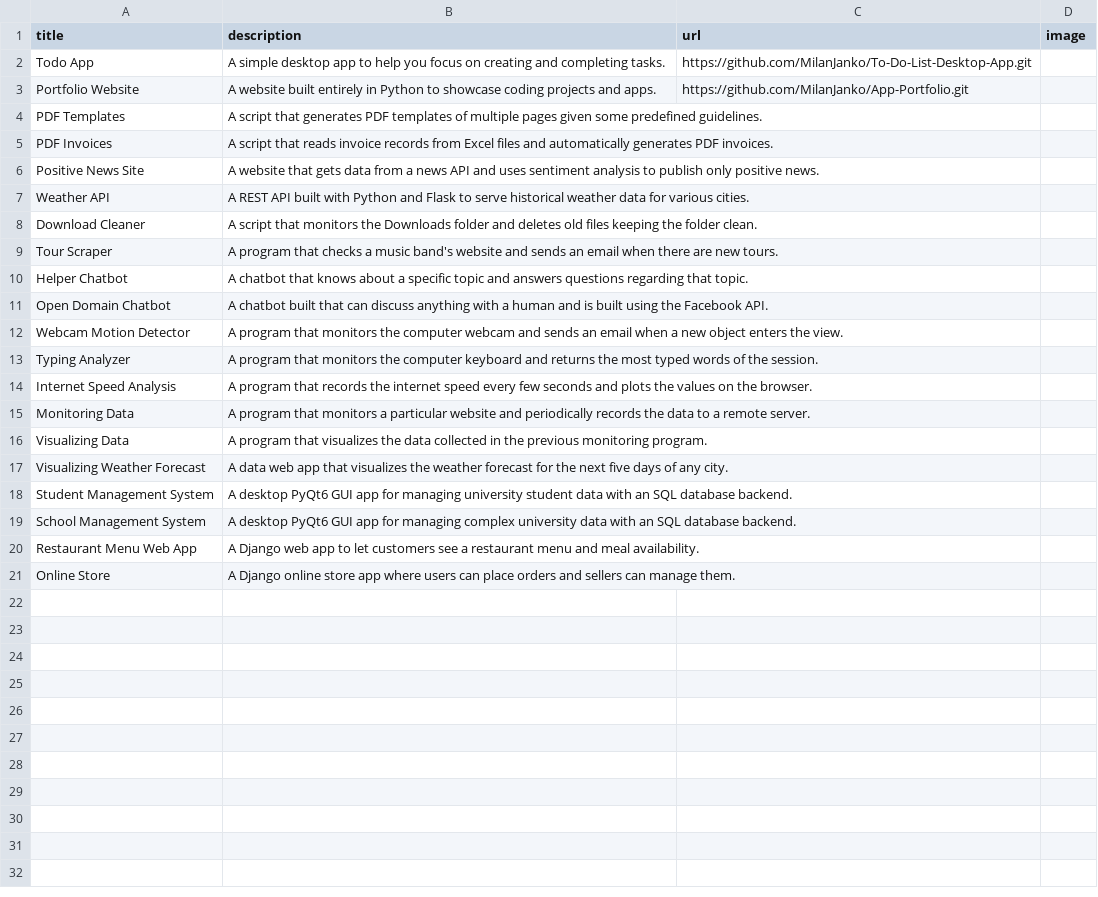
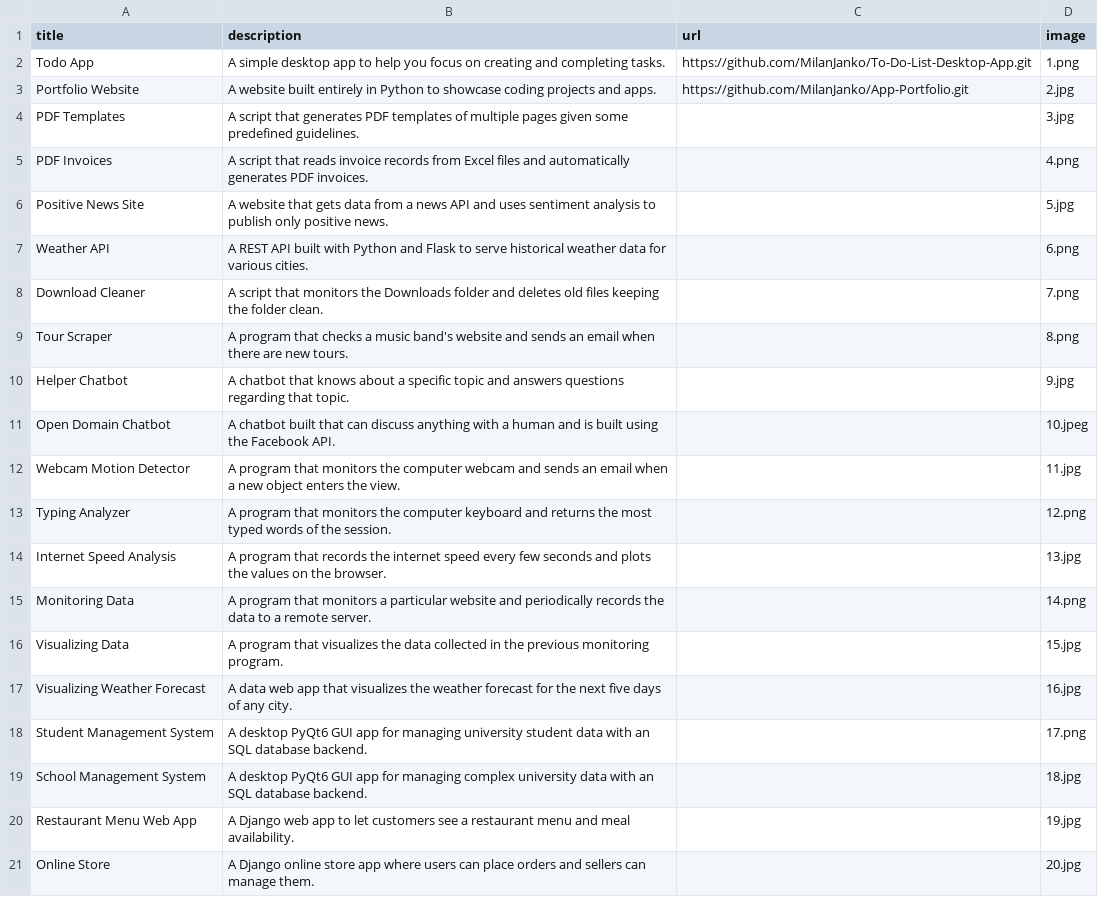
Before and after one commit to MilanJanko/App-Portfolio, a CSV file: projects.csv, drawn as a sheet.

Commit message:
Fourth commit - added images and render

```diff
--- a/projects.csv
+++ b/projects.csv
@@ -1,21 +1,21 @@
 title;description;url;image
-Todo App;A simple desktop app to help you focus on creating and completing tasks.;https://github.com/MilanJanko/To-Do-List-Desktop-App.git;
-Portfolio Website;A website built entirely in Python to showcase coding projects and apps.;https://github.com/MilanJanko/App-Portfolio.git;
-PDF Templates;A script that generates PDF templates of multiple pages given some predefined guidelines.;;
-PDF Invoices;A script that reads invoice records from Excel files and automatically generates PDF invoices.;;
-Positive News Site;A website that gets data from a news API and uses sentiment analysis to publish only positive news.;;
-Weather API;A REST API built with Python and Flask to serve historical weather data for various cities.;;
-Download Cleaner;A script that monitors the Downloads folder and deletes old files keeping the folder clean.;;
-Tour Scraper;A program that checks a music band's website and sends an email when there are new tours.;;
-Helper Chatbot;A chatbot that knows about a specific topic and answers questions regarding that topic.;;
-Open Domain Chatbot;A chatbot built that can discuss anything with a human and is built using the Facebook API.;;
-Webcam Motion Detector;A program that monitors the computer webcam and sends an email when a new object enters the view.;;
-Typing Analyzer;A program that monitors the computer keyboard and returns the most typed words of the session.;;
-Internet Speed Analysis;A program that records the internet speed every few seconds and plots the values on the browser.;;
-Monitoring Data;A program that monitors a particular website and periodically records the data to a remote server.;;
-Visualizing Data;A program that visualizes the data collected in the previous monitoring program. ;;
-Visualizing Weather Forecast;A data web app that visualizes the weather forecast for the next five days of any city.;;
-Student Management System;A desktop PyQt6 GUI app for managing university student data with an SQL database backend.;;
-School Management System;A desktop PyQt6 GUI app for managing complex university data with an SQL database backend.;;
-Restaurant Menu Web App;A Django web app to let customers see a restaurant menu and meal availability.;;
-Online Store;A Django online store app where users can place orders and sellers can manage them.;;
+Todo App;A simple desktop app to help you focus on creating and completing tasks.;https://github.com/MilanJanko/To-Do-List-Desktop-App.git;1.png
+Portfolio Website;A website built entirely in Python to showcase coding projects and apps.;https://github.com/MilanJanko/App-Portfolio.git;2.jpg
+PDF Templates;A script that generates PDF templates of multiple pages given some predefined guidelines.;;3.jpg
+PDF Invoices;A script that reads invoice records from Excel files and automatically generates PDF invoices.;;4.png
+Positive News Site;A website that gets data from a news API and uses sentiment analysis to publish only positive news.;;5.jpg
+Weather API;A REST API built with Python and Flask to serve historical weather data for various cities.;;6.png
+Download Cleaner;A script that monitors the Downloads folder and deletes old files keeping the folder clean.;;7.png
+Tour Scraper;A program that checks a music band's website and sends an email when there are new tours.;;8.png
+Helper Chatbot;A chatbot that knows about a specific topic and answers questions regarding that topic.;;9.jpg
+Open Domain Chatbot;A chatbot built that can discuss anything with a human and is built using the Facebook API.;;10.jpeg
+Webcam Motion Detector;A program that monitors the computer webcam and sends an email when a new object enters the view.;;11.jpg
+Typing Analyzer;A program that monitors the computer keyboard and returns the most typed words of the session.;;12.png
+Internet Speed Analysis;A program that records the internet speed every few seconds and plots the values on the browser.;;13.jpg
+Monitoring Data;A program that monitors a particular website and periodically records the data to a remote server.;;14.png
+Visualizing Data;A program that visualizes the data collected in the previous monitoring program. ;;15.jpg
+Visualizing Weather Forecast;A data web app that visualizes the weather forecast for the next five days of any city.;;16.jpg
+Student Management System;A desktop PyQt6 GUI app for managing university student data with an SQL database backend.;;17.png
+School Management System;A desktop PyQt6 GUI app for managing complex university data with an SQL database backend.;;18.jpg
+Restaurant Menu Web App;A Django web app to let customers see a restaurant menu and meal availability.;;19.jpg
+Online Store;A Django online store app where users can place orders and sellers can manage them.;;20.jpg
```
Also changed, not shown: 23 other files.
